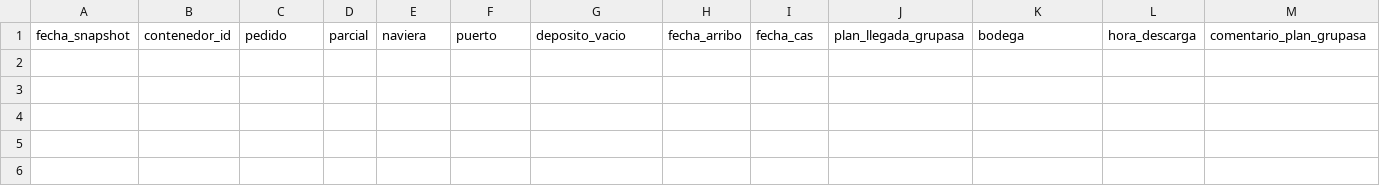
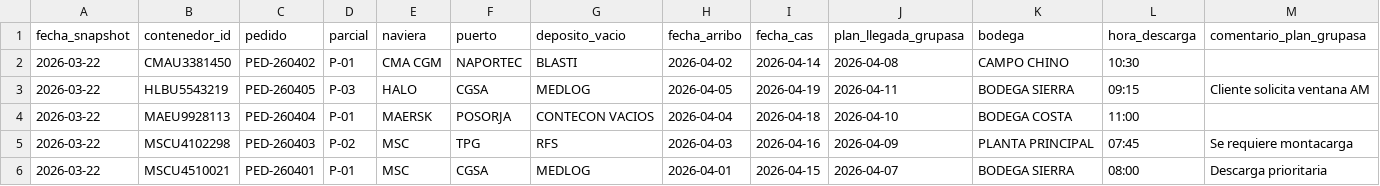
Before and after one commit to sgarzong/grupasa, a CSV file: data/curated/contenedores_actual.csv, drawn as a sheet; only a part is shown; rows hold the shown columns only; the diff names each change by its address in the sheet, - before the commit and + after, or states it on an @@ line.

Commit message:
fix: parse real workbook headers and excel dates
# Conflicts:
#	data/curated/contenedores_actual.csv
#	data/history/plan_galagans_congelado.csv
#	data/history/registro_congelado.csv
#	data/history/status_historico.csv

```diff
--- a/data/curated/contenedores_actual.csv
+++ b/data/curated/contenedores_actual.csv
+row 2: 2026-03-22 | CMAU3381450 | PED-260402 | P-01 | CMA CGM | NAPORTEC | BLASTI | 2026-04-02 | 2026-04-14 | 2026-04-08 | CAMPO CHINO | 10:30
+row 3: 2026-03-22 | HLBU5543219 | PED-260405 | P-03 | HALO | CGSA | MEDLOG | 2026-04-05 | 2026-04-19 | 2026-04-11 | BODEGA SIERRA | 09:15 | Cliente solicita ventana AM
+row 4: 2026-03-22 | MAEU9928113 | PED-260404 | P-01 | MAERSK | POSORJA | CONTECON VACIOS | 2026-04-04 | 2026-04-18 | 2026-04-10 | BODEGA COSTA | 11:00
+row 5: 2026-03-22 | MSCU4102298 | PED-260403 | P-02 | MSC | TPG | RFS | 2026-04-03 | 2026-04-16 | 2026-04-09 | PLANTA PRINCIPAL | 07:45 | Se requiere montacarga
+row 6: 2026-03-22 | MSCU4510021 | PED-260401 | P-01 | MSC | CGSA | MEDLOG | 2026-04-01 | 2026-04-15 | 2026-04-07 | BODEGA SIERRA | 08:00 | Descarga prioritaria
```
Also changed, not shown: data/history/plan_galagans_congelado.csv, data/history/registro_congelado.csv, 6 other files.
